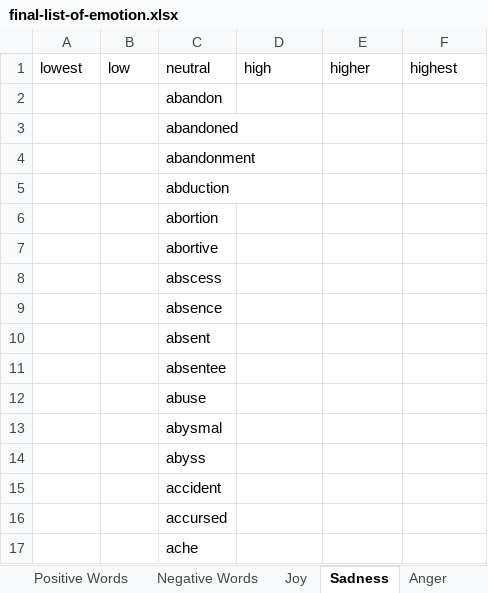
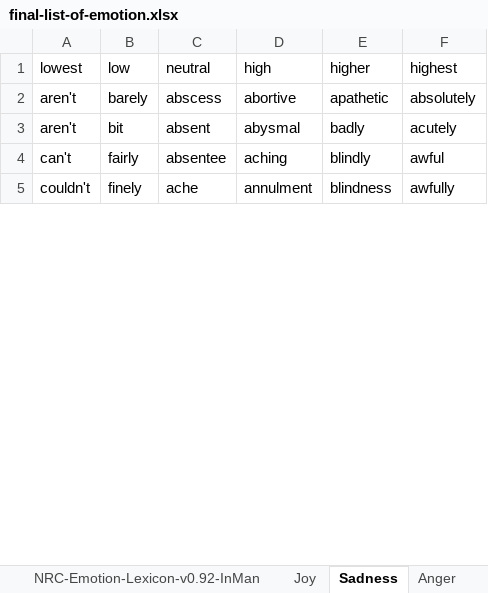
Before and after one commit to adamjohndbenitez/emotector, an Excel workbook: final-list-of-emotion.xlsx, sheet Sadness, drawn as a sheet; only a part is shown; values as stored, in another font and other column widths than the file's, no cell formats; removed rows and columns are numbered as before the commit, all else as after; the diff covers the shown part only; the diff names each change by its address in the sheet, - before the commit and + after, or states it on an @@ line.

Commit message:
Task[13] Box for each emotions and added refine bag-of-words.
   - Update final-list-of-emotions.xlsx.
   - Apply conditions on the boxes.

```diff
--- a/final-list-of-emotion.xlsx (sheet Sadness)
+++ b/final-list-of-emotion.xlsx (sheet Sadness)
-sheet tab: Positive Words
-sheet tab: Negative Words
-row 2:  |  | abandon
-row 3:  |  | abandoned
-row 4:  |  | abandonment
-row 5:  |  | abduction
-row 6:  |  | abortion
-row 7:  |  | abortive
-A2 (lowest): (empty)
+A2 (lowest): aren't
-B2 (low): (empty)
+B2 (low): barely
-D2 (high): (empty)
+D2 (high): abortive
-E2 (higher): (empty)
+E2 (higher): apathetic
-F2 (highest): (empty)
+F2 (highest): absolutely
-row 9:  |  | absence
-A3 (lowest): (empty)
+A3 (lowest): aren't
-B3 (low): (empty)
+B3 (low): bit
-D3 (high): (empty)
+D3 (high): abysmal
-E3 (higher): (empty)
+E3 (higher): badly
-F3 (highest): (empty)
+F3 (highest): acutely
-A4 (lowest): (empty)
+A4 (lowest): can't
-B4 (low): (empty)
+B4 (low): fairly
-D4 (high): (empty)
+D4 (high): aching
-E4 (higher): (empty)
+E4 (higher): blindly
-F4 (highest): (empty)
+F4 (highest): awful
-row 12:  |  | abuse
-row 13:  |  | abysmal
-row 14:  |  | abyss
-row 15:  |  | accident
-row 16:  |  | accursed
-A5 (lowest): (empty)
+A5 (lowest): couldn't
-B5 (low): (empty)
+B5 (low): finely
-D5 (high): (empty)
+D5 (high): annulment
-E5 (higher): (empty)
+E5 (higher): blindness
-F5 (highest): (empty)
+F5 (highest): awfully
```
Also changed, not shown: 1030 removed rows and 194 edited cells elsewhere in this sheet, sheet NRC-Emotion-Lexicon-v0.92-InMan, sheet Fear, sheet Anger, sheet Disgust, sheet Joy, other sheet tabs, cell formats, R/emotions-final.xlsx, 6 other files.
